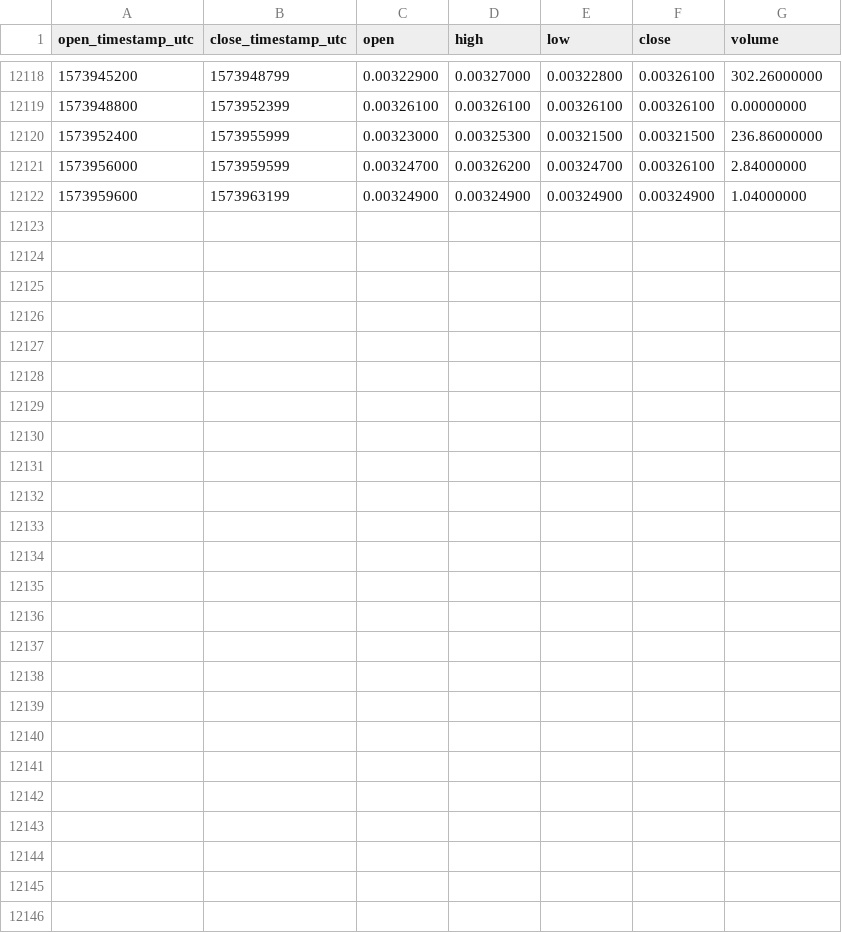
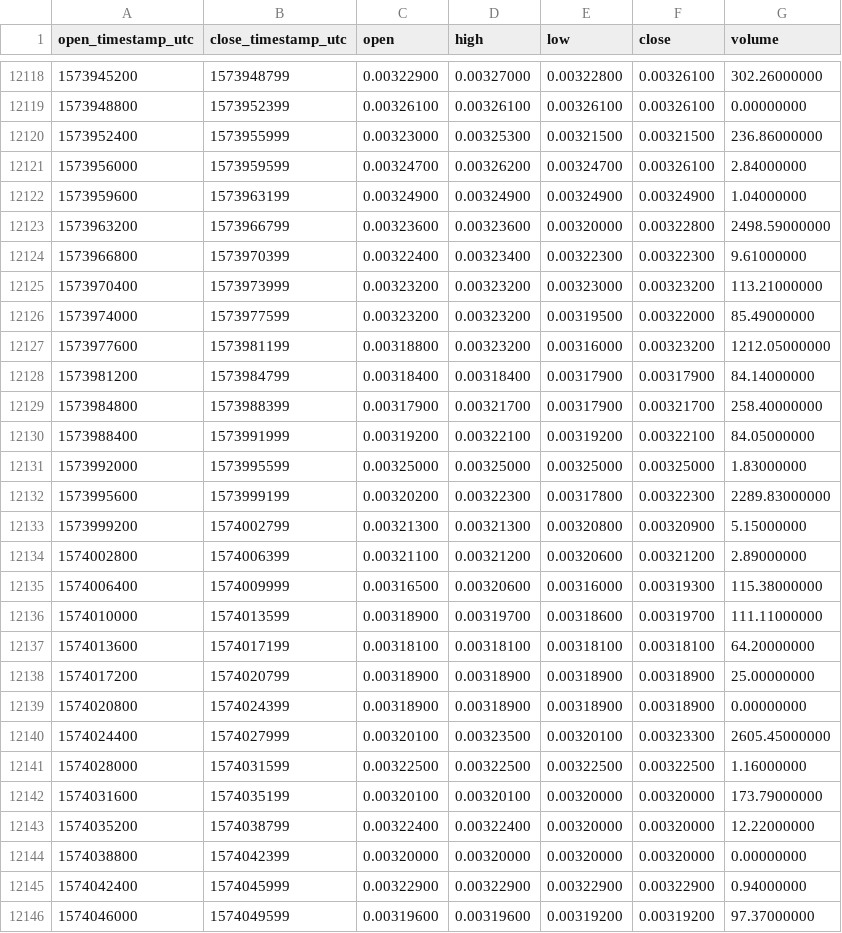
Before and after one commit to cryptobigbro/binance-NASETH, a CSV file: binance-NASETH-1h.csv, drawn as a sheet; only a part is shown, gaps mark what is left out.

Commit message:
Update OHLCV data.

```diff
--- a/binance-NASETH-1h.csv
+++ b/binance-NASETH-1h.csv
@@ -12122 +12122,25 @@ open_timestamp_utc,close_timestamp_utc,open,high,low,close,volume
 1573959600,1573963199,0.00324900,0.00324900,0.00324900,0.00324900,1.04000000
+1573963200,1573966799,0.00323600,0.00323600,0.00320000,0.00322800,2498.59000000
+1573966800,1573970399,0.00322400,0.00323400,0.00322300,0.00322300,9.61000000
+1573970400,1573973999,0.00323200,0.00323200,0.00323000,0.00323200,113.21000000
+1573974000,1573977599,0.00323200,0.00323200,0.00319500,0.00322000,85.49000000
+1573977600,1573981199,0.00318800,0.00323200,0.00316000,0.00323200,1212.05000000
+1573981200,1573984799,0.00318400,0.00318400,0.00317900,0.00317900,84.14000000
+1573984800,1573988399,0.00317900,0.00321700,0.00317900,0.00321700,258.40000000
+1573988400,1573991999,0.00319200,0.00322100,0.00319200,0.00322100,84.05000000
+1573992000,1573995599,0.00325000,0.00325000,0.00325000,0.00325000,1.83000000
+1573995600,1573999199,0.00320200,0.00322300,0.00317800,0.00322300,2289.83000000
+1573999200,1574002799,0.00321300,0.00321300,0.00320800,0.00320900,5.15000000
+1574002800,1574006399,0.00321100,0.00321200,0.00320600,0.00321200,2.89000000
+1574006400,1574009999,0.00316500,0.00320600,0.00316000,0.00319300,115.38000000
+1574010000,1574013599,0.00318900,0.00319700,0.00318600,0.00319700,111.11000000
+1574013600,1574017199,0.00318100,0.00318100,0.00318100,0.00318100,64.20000000
+1574017200,1574020799,0.00318900,0.00318900,0.00318900,0.00318900,25.00000000
+1574020800,1574024399,0.00318900,0.00318900,0.00318900,0.00318900,0.00000000
+1574024400,1574027999,0.00320100,0.00323500,0.00320100,0.00323300,2605.45000000
+1574028000,1574031599,0.00322500,0.00322500,0.00322500,0.00322500,1.16000000
+1574031600,1574035199,0.00320100,0.00320100,0.00320000,0.00320000,173.79000000
+1574035200,1574038799,0.00322400,0.00322400,0.00320000,0.00320000,12.22000000
+1574038800,1574042399,0.00320000,0.00320000,0.00320000,0.00320000,0.00000000
+1574042400,1574045999,0.00322900,0.00322900,0.00322900,0.00322900,0.94000000
+1574046000,1574049599,0.00319600,0.00319600,0.00319200,0.00319200,97.37000000
```
Also changed, not shown: binance-NASETH-1d.csv.
